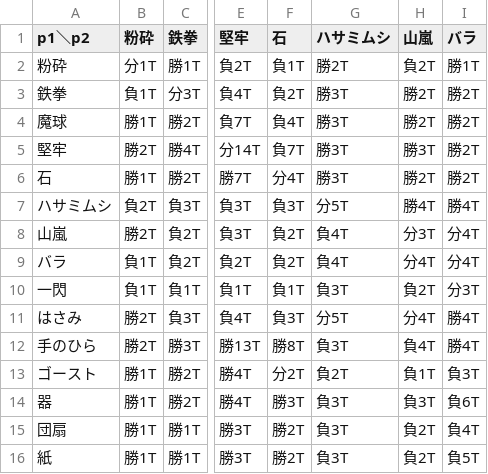
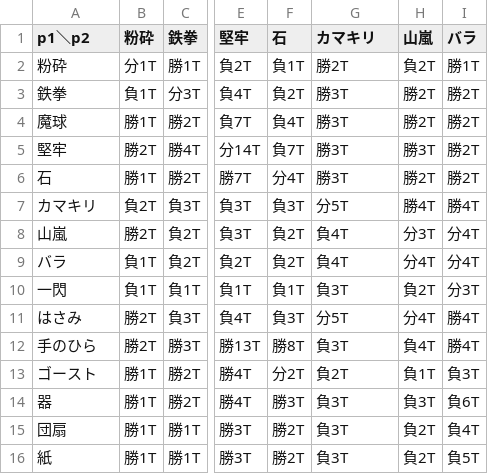
Before and after one commit to qyuweriot/Rock-Paper-Scissors, a CSV file: reports/1v1/matchups.csv, drawn as a sheet; only a part is shown, gaps mark what is left out; the diff names each change by its address in the sheet, - before the commit and + after, or states it on an @@ line.

```diff
--- a/reports/1v1/matchups.csv
+++ b/reports/1v1/matchups.csv
-G1: ハサミムシ
+G1: カマキリ
-A7 (p1＼p2): ハサミムシ
+A7 (p1＼p2): カマキリ
```
Also changed, not shown: reports/1v1/units.csv, reports/3v3/selections.csv, 32 other files.
